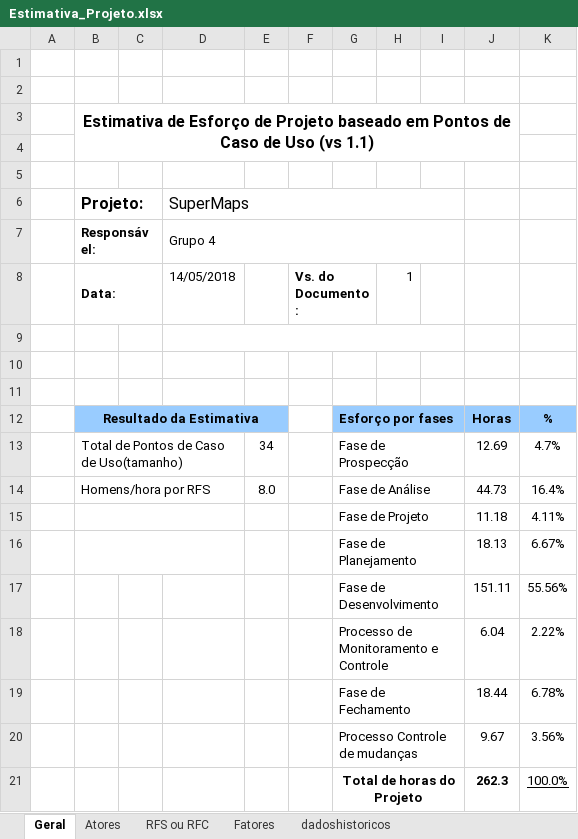
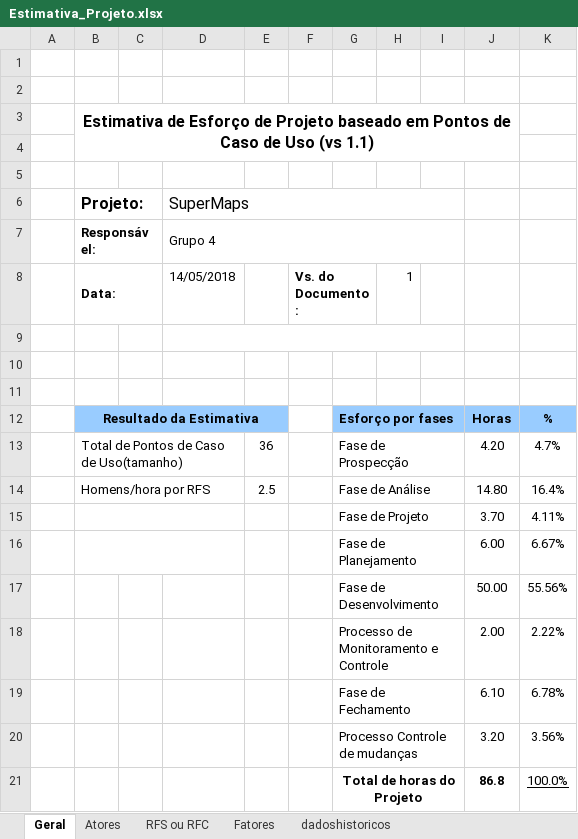
Before and after one commit to viniciuso970/SuperMaps, an Excel workbook: Documentos do Projeto/Estimativa_Projeto.xlsx, sheet Geral, drawn as a sheet; values as stored, in another font and other column widths than the file's, no borders; the diff names each change by its address in the sheet, - before the commit and + after, or states it on an @@ line.

```diff
--- a/Documentos do Projeto/Estimativa_Projeto.xlsx (sheet Geral)
+++ b/Documentos do Projeto/Estimativa_Projeto.xlsx (sheet Geral)
-E13: 34
+E13: 36
-J13: 12.69
+J13: 4.20
-E14: 8.0
+E14: 2.5
-J14: 44.73
+J14: 14.80
-J15: 11.18
+J15: 3.70
-J16: 18.13
+J16: 6.00
-J17: 151.11
+J17: 50.00
-J18: 6.04
+J18: 2.00
-J19: 18.44
+J19: 6.10
-J20: 9.67
+J20: 3.20
-J21: 262.3
+J21: 86.8
```
Also changed, not shown: sheet RFS ou RFC, sheet Atores, formulas that keep their value, 8 other files.
